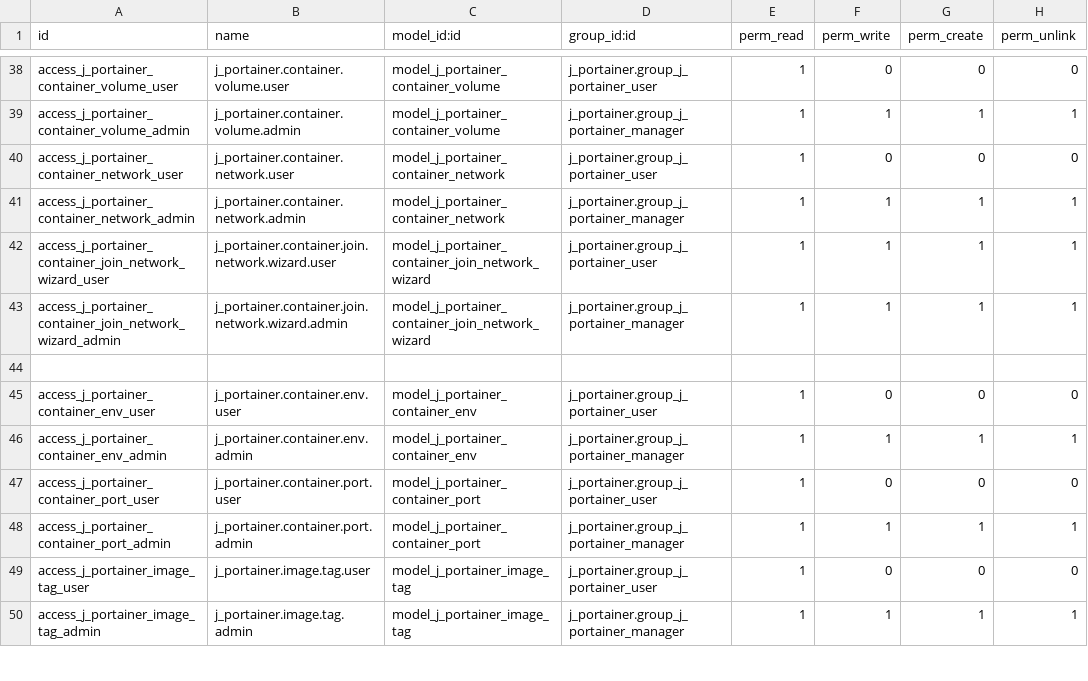
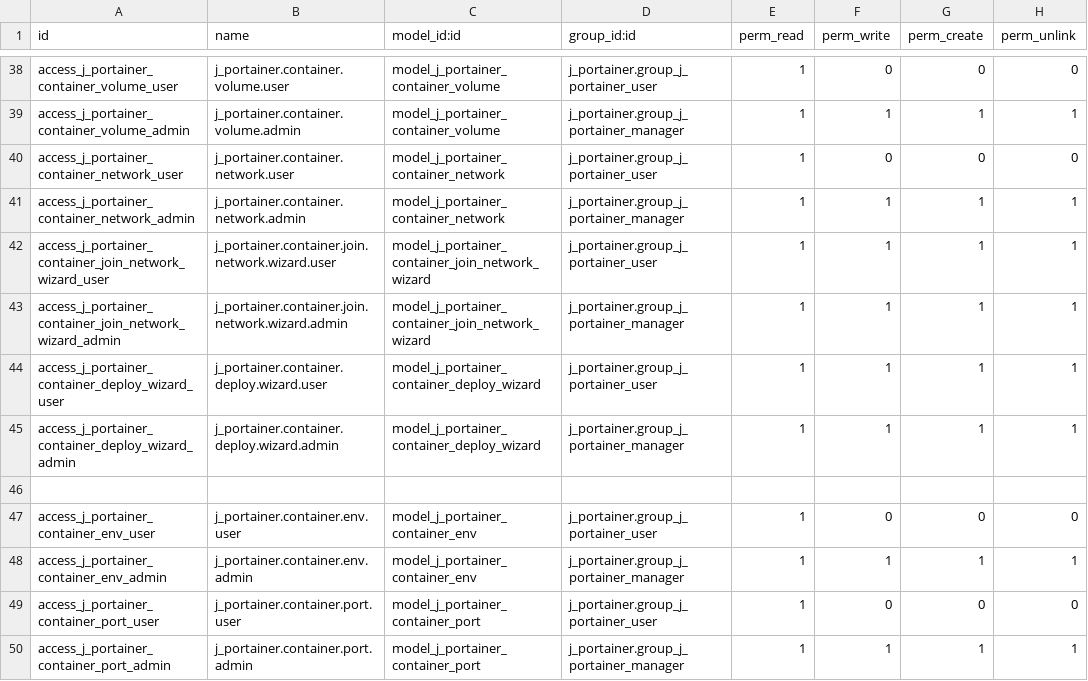
Before and after one commit to autocme/Dnsmain, a CSV file: j_portainer/security/ir.model.access.csv, drawn as a sheet; only a part is shown, gaps mark what is left out; the shorter side is filled out with more unchanged rows; the diff names each change by its address in the sheet, - before the commit and + after, or states it on an @@ line.

```diff
--- a/j_portainer/security/ir.model.access.csv
+++ b/j_portainer/security/ir.model.access.csv
+row 44: access_j_portainer_container_deploy_wizard_user | j_portainer.container.deploy.wizard.user | model_j_portainer_container_deploy_wizard | j_portainer.group_j_portainer_user | 1 | 1 | 1 | 1
+row 45: access_j_portainer_container_deploy_wizard_admin | j_portainer.container.deploy.wizard.admin | model_j_portainer_container_deploy_wizard | j_portainer.group_j_portainer_manager | 1 | 1 | 1 | 1
```
